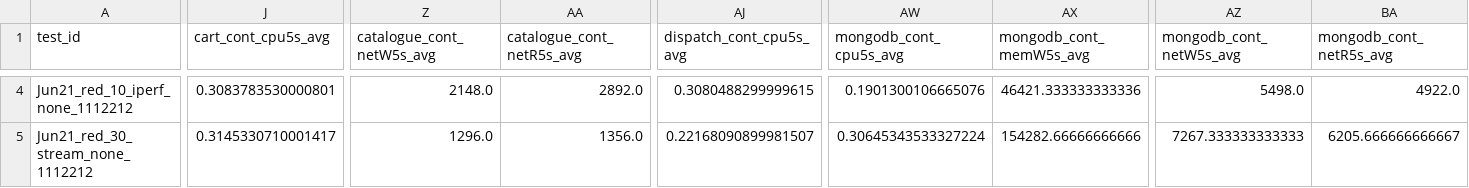
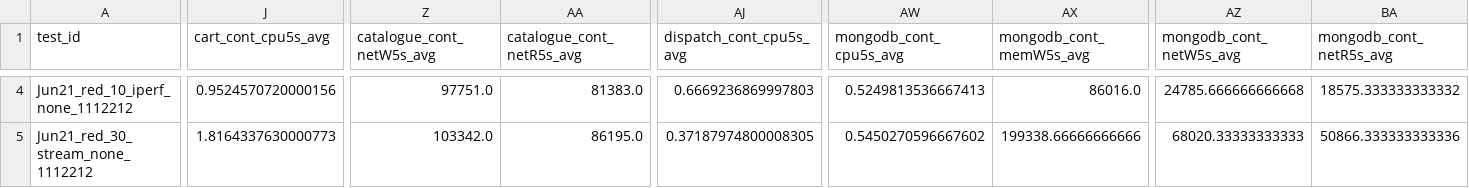
Before and after one commit to pengkang12/Adaptive_Microservice, a CSV file: training_data/bigtable.csv, drawn as a sheet; only a part is shown, gaps mark what is left out; the diff covers the shown part only; the diff names each change by its address in the sheet, - before the commit and + after, or states it on an @@ line.

```diff
--- a/training_data/bigtable.csv
+++ b/training_data/bigtable.csv
-J4 (cart_cont_cpu5s_avg): 0.3083783530000801
+J4 (cart_cont_cpu5s_avg): 0.9524570720000156
-Z4 (catalogue_cont_netW5s_avg): 2148.0
+Z4 (catalogue_cont_netW5s_avg): 97751.0
-AA4 (catalogue_cont_netR5s_avg): 2892.0
+AA4 (catalogue_cont_netR5s_avg): 81383.0
-AJ4 (dispatch_cont_cpu5s_avg): 0.3080488299999615
+AJ4 (dispatch_cont_cpu5s_avg): 0.6669236869997803
-AW4 (mongodb_cont_cpu5s_avg): 0.1901300106665076
+AW4 (mongodb_cont_cpu5s_avg): 0.5249813536667413
-AX4 (mongodb_cont_memW5s_avg): 46421.333333333336
+AX4 (mongodb_cont_memW5s_avg): 86016.0
-AZ4 (mongodb_cont_netW5s_avg): 5498.0
+AZ4 (mongodb_cont_netW5s_avg): 24785.666666666668
-BA4 (mongodb_cont_netR5s_avg): 4922.0
+BA4 (mongodb_cont_netR5s_avg): 18575.333333333332
-J5 (cart_cont_cpu5s_avg): 0.3145330710001417
+J5 (cart_cont_cpu5s_avg): 1.8164337630000773
-Z5 (catalogue_cont_netW5s_avg): 1296.0
+Z5 (catalogue_cont_netW5s_avg): 103342.0
-AA5 (catalogue_cont_netR5s_avg): 1356.0
+AA5 (catalogue_cont_netR5s_avg): 86195.0
-AJ5 (dispatch_cont_cpu5s_avg): 0.22168090899981507
+AJ5 (dispatch_cont_cpu5s_avg): 0.37187974800008305
-AW5 (mongodb_cont_cpu5s_avg): 0.30645343533327224
+AW5 (mongodb_cont_cpu5s_avg): 0.5450270596667602
-AX5 (mongodb_cont_memW5s_avg): 154282.66666666666
+AX5 (mongodb_cont_memW5s_avg): 199338.66666666666
-AZ5 (mongodb_cont_netW5s_avg): 7267.333333333333
+AZ5 (mongodb_cont_netW5s_avg): 68020.33333333333
-BA5 (mongodb_cont_netR5s_avg): 6205.666666666667
+BA5 (mongodb_cont_netR5s_avg): 50866.333333333336
```
Also changed, not shown: 152 edited cells elsewhere in this file.
